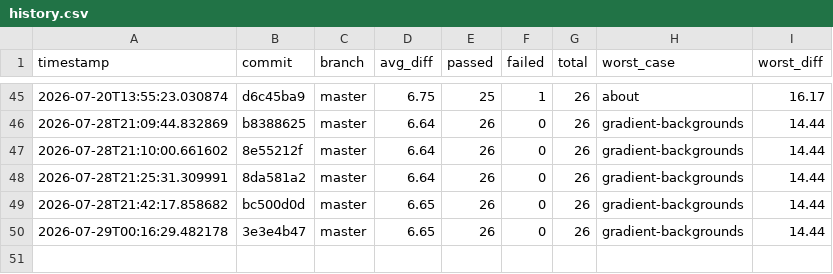
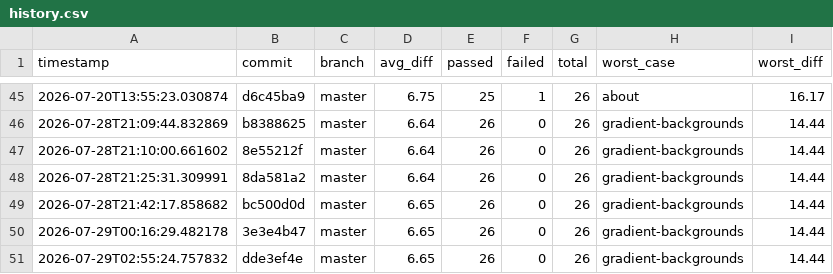
Before and after one commit to hiwavebrowser/hiwave-macos, a CSV file: metrics/history.csv, drawn as a sheet; only a part is shown, gaps mark what is left out.

```diff
--- a/metrics/history.csv
+++ b/metrics/history.csv
@@ -50 +50,2 @@ timestamp,commit,branch,avg_diff,passed,failed,total,worst_case,worst_diff
 2026-07-29T00:16:29.482178,3e3e4b47,master,6.65,26,0,26,gradient-backgrounds,14.44
+2026-07-29T02:55:24.757832,dde3ef4e,master,6.65,26,0,26,gradient-backgrounds,14.44
```
Also changed, not shown: 1 other file.
